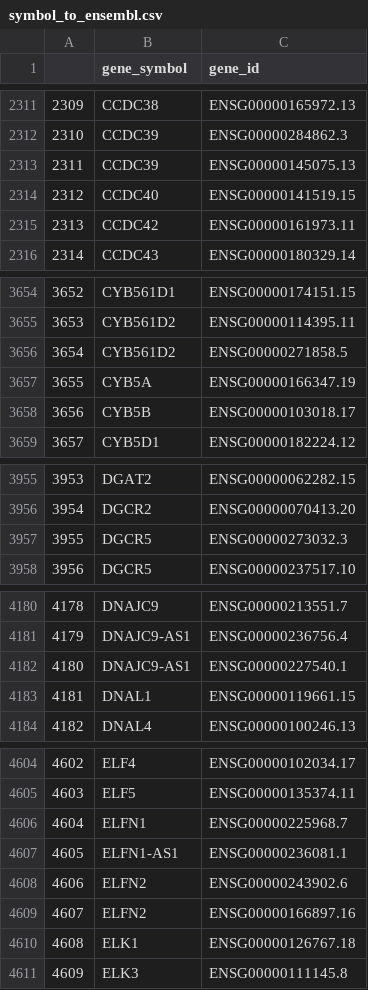
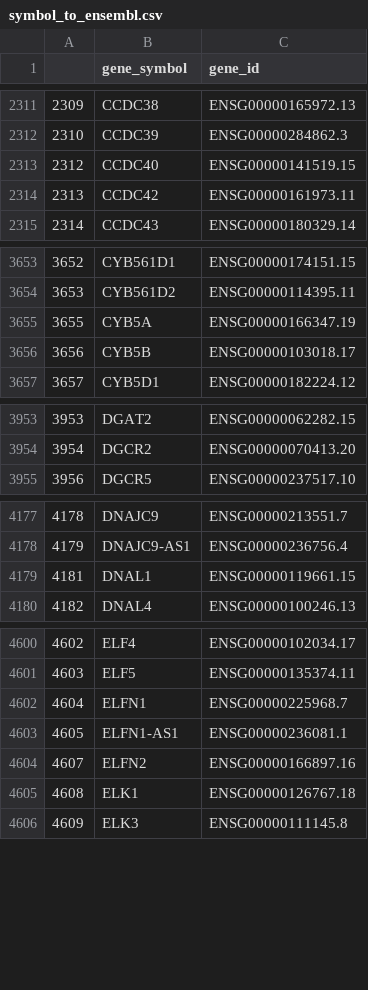
Before and after one commit to icbi-lab/luca, a CSV file: tables/symbol_to_ensembl.csv, drawn as a sheet; only a part is shown, gaps mark what is left out; the diff covers the shown part only.

```diff
--- a/tables/symbol_to_ensembl.csv
+++ b/tables/symbol_to_ensembl.csv
@@ -2312,3 +2312,2 @@
 2310,CCDC39,ENSG00000284862.3
-2311,CCDC39,ENSG00000145075.13
 2312,CCDC40,ENSG00000141519.15
@@ -3655,3 +3654,2 @@
 3653,CYB561D2,ENSG00000114395.11
-3654,CYB561D2,ENSG00000271858.5
 3655,CYB5A,ENSG00000166347.19
@@ -3956,3 +3954,2 @@
 3954,DGCR2,ENSG00000070413.20
-3955,DGCR5,ENSG00000273032.3
 3956,DGCR5,ENSG00000237517.10
@@ -4181,3 +4178,2 @@
 4179,DNAJC9-AS1,ENSG00000236756.4
-4180,DNAJC9-AS1,ENSG00000227540.1
 4181,DNAL1,ENSG00000119661.15
@@ -4607,3 +4603,2 @@
 4605,ELFN1-AS1,ENSG00000236081.1
-4606,ELFN2,ENSG00000243902.6
 4607,ELFN2,ENSG00000166897.16
```
Also changed, not shown: 17 removed rows elsewhere in this file, 1 other file.
